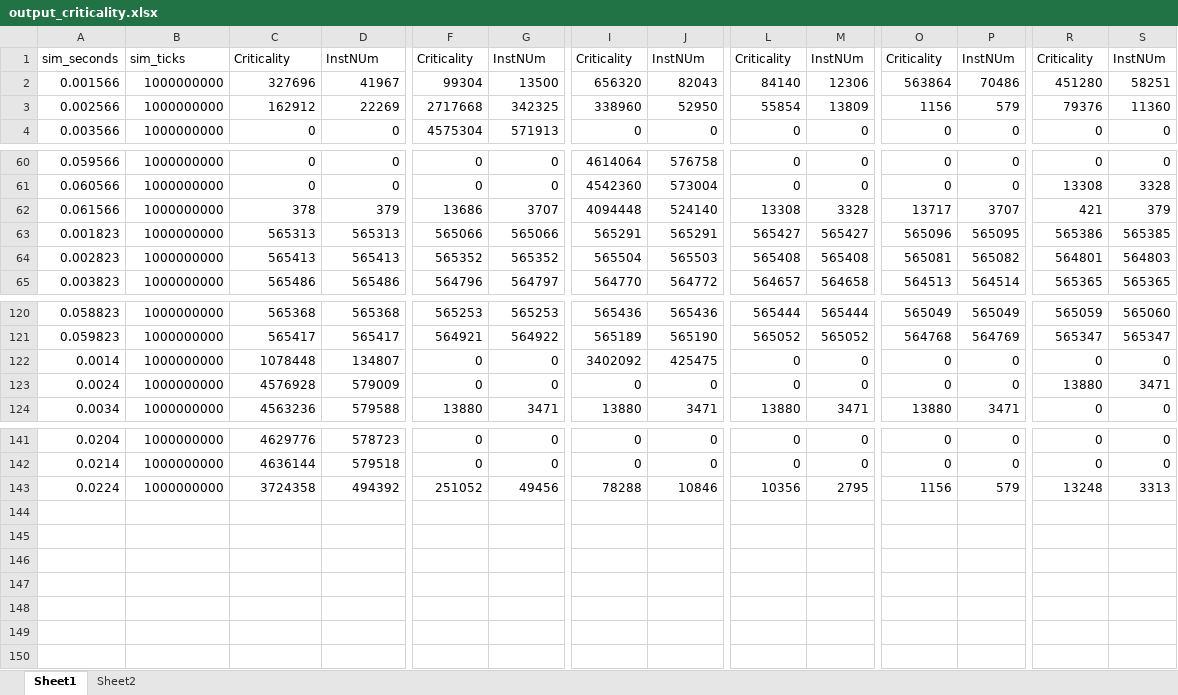
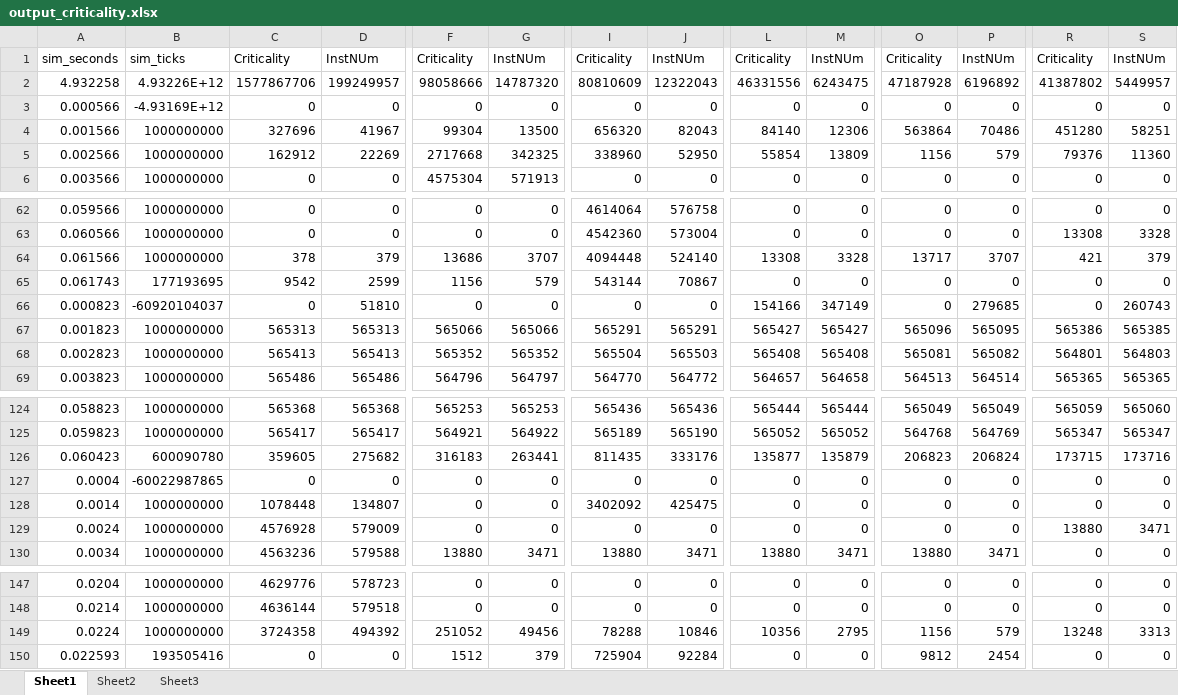
Before and after one commit to dragonswordsman/CE_453_Project_2, an Excel workbook: Prj_2_results/8_core/output_criticality.xlsx, sheet Sheet1, drawn as a sheet; only a part is shown, gaps mark what is left out; values as stored, in another font and other column widths than the file's, no borders; charts and pictures not drawn; rows hold the shown columns only; the diff names each change by its address in the sheet, - before the commit and + after, or states it on an @@ line.

```diff
--- a/Prj_2_results/8_core/output_criticality.xlsx (sheet Sheet1)
+++ b/Prj_2_results/8_core/output_criticality.xlsx (sheet Sheet1)
+sheet tab: Sheet3
+row 2: 4.932258 | 4.93226E+12 | 1577867706 | 199249957 | 98058666 | 14787320 | 80810609 | 12322043 | 46331556 | 6243475 | 47187928 | 6196892 | 41387802 | 5449957
+row 3: 0.000566 | -4.93169E+12 | 0 | 0 | 0 | 0 | 0 | 0 | 0 | 0 | 0 | 0 | 0 | 0
+row 65: 0.061743 | 177193695 | 9542 | 2599 | 1156 | 579 | 543144 | 70867 | 0 | 0 | 0 | 0 | 0 | 0
+row 66: 0.000823 | -60920104037 | 0 | 51810 | 0 | 0 | 0 | 0 | 154166 | 347149 | 0 | 279685 | 0 | 260743
+row 126: 0.060423 | 600090780 | 359605 | 275682 | 316183 | 263441 | 811435 | 333176 | 135877 | 135879 | 206823 | 206824 | 173715 | 173716
+row 127: 0.0004 | -60022987865 | 0 | 0 | 0 | 0 | 0 | 0 | 0 | 0 | 0 | 0 | 0 | 0
+row 150: 0.022593 | 193505416 | 0 | 0 | 1512 | 379 | 725904 | 92284 | 0 | 0 | 9812 | 2454 | 0 | 0
```
Also changed, not shown: sheet Sheet2, charts or pictures, 2 other files.
